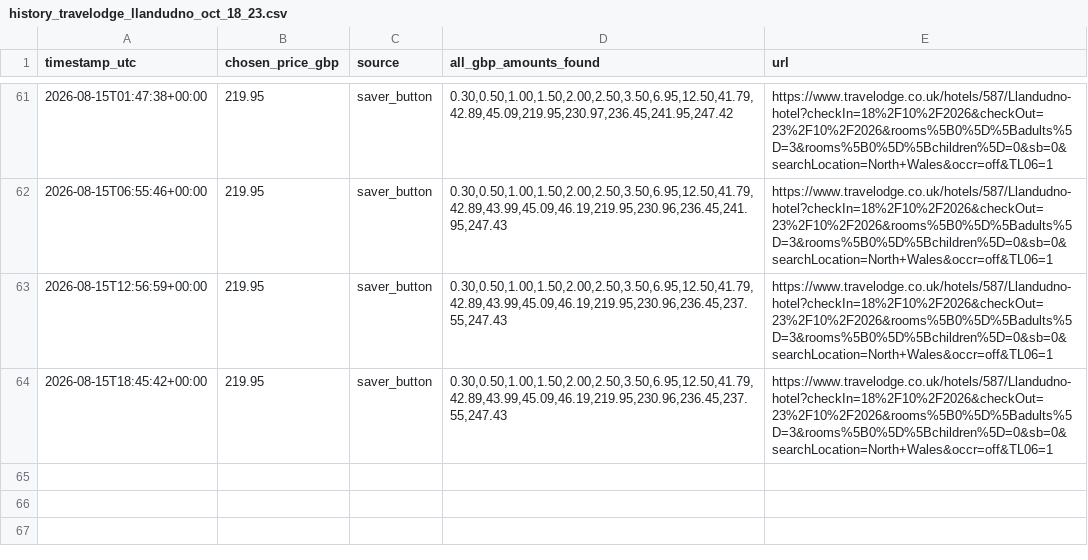
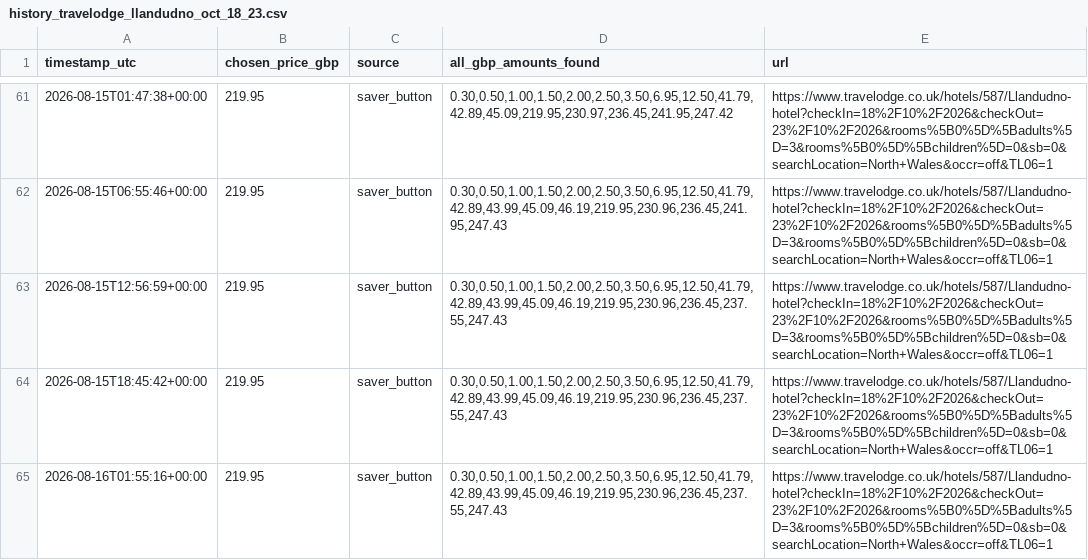
Before and after one commit to kosan9/hotel-price-monitor, a CSV file: history_travelodge_llandudno_oct_18_23.csv, drawn as a sheet; only a part is shown, gaps mark what is left out.

```diff
--- a/history_travelodge_llandudno_oct_18_23.csv
+++ b/history_travelodge_llandudno_oct_18_23.csv
@@ -64 +64,2 @@ timestamp_utc,chosen_price_gbp,source,all_gbp_amounts_found,url
 2026-08-15T18:45:42+00:00,219.95,saver_button,"0.30,0.50,1.00,1.50,2.00,2.50,3.50,6.95,12.50,41.79,42.89,43.99,45.09,46.19,219.95,230.96,236.45,237.55,247.43",https://www.travelodge.co.uk/hotels/587/Llandudno-hotel?checkIn=18%2F10%2F2026&checkOut=23%2F10%2F2026&rooms%5B0%5D%5Badults%5D=3&rooms%5B0%5D%5Bchildren%5D=0&sb=0&searchLocation=North+Wales&occr=off&TL06=1
+2026-08-16T01:55:16+00:00,219.95,saver_button,"0.30,0.50,1.00,1.50,2.00,2.50,3.50,6.95,12.50,41.79,42.89,43.99,45.09,46.19,219.95,230.96,236.45,237.55,247.43",https://www.travelodge.co.uk/hotels/587/Llandudno-hotel?checkIn=18%2F10%2F2026&checkOut=23%2F10%2F2026&rooms%5B0%5D%5Badults%5D=3&rooms%5B0%5D%5Bchildren%5D=0&sb=0&searchLocation=North+Wales&occr=off&TL06=1
```
Also changed, not shown: history_travelodge_bournemouth_oct_18_23.csv, history_travelodge_colwyn_oct_18_23.csv, 5 other files.
